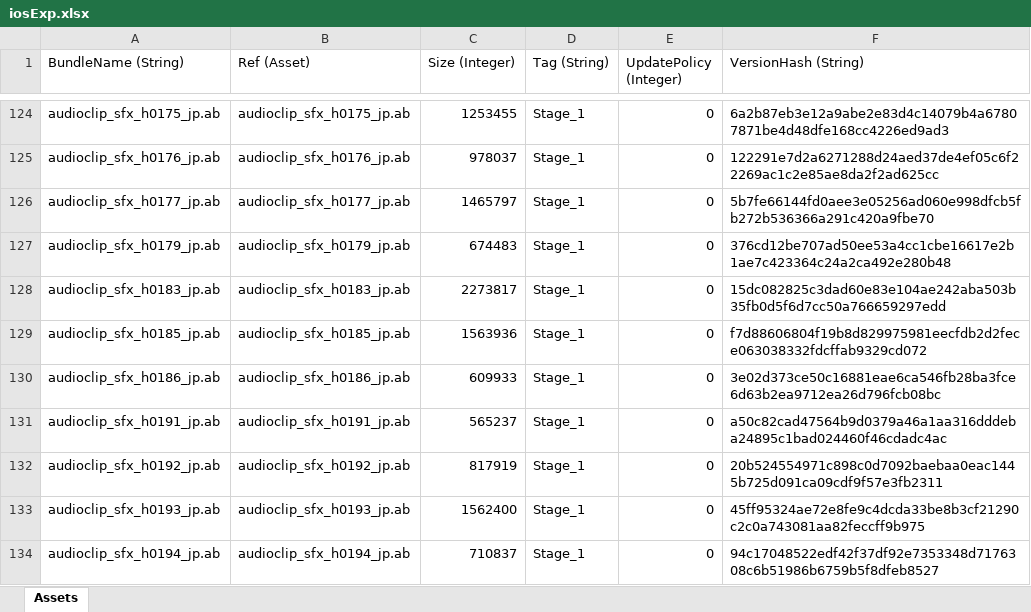
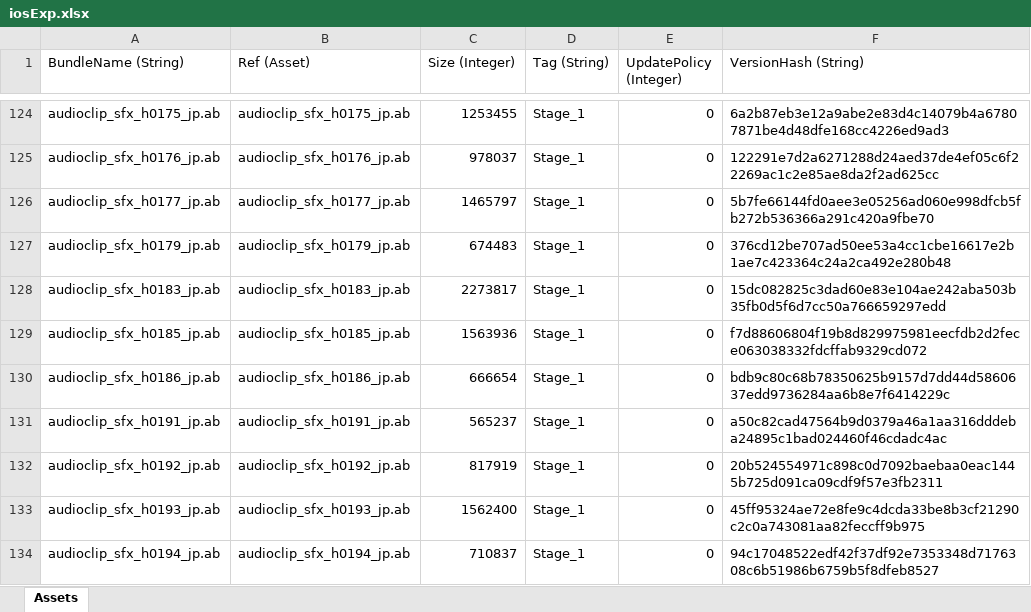
Before and after one commit to stu43005/sdorica-wiki-bot, an Excel workbook: client_gamedata/ios/iosExp.xlsx, sheet Assets, drawn as a sheet; only a part is shown, gaps mark what is left out; values as stored, in another font and other column widths than the file's, no borders; the diff names each change by its address in the sheet, - before the commit and + after, or states it on an @@ line.

```diff
--- a/client_gamedata/ios/iosExp.xlsx (sheet Assets)
+++ b/client_gamedata/ios/iosExp.xlsx (sheet Assets)
-C130 (Size (Integer)): 609933
+C130 (Size (Integer)): 666654
-F130 (VersionHash (String)): 3e02d373ce50c16881eae6ca546fb28ba3fce6d63b2ea9712ea26d796fcb08bc
+F130 (VersionHash (String)): bdb9c80c68b78350625b9157d7dd44d5860637edd9736284aa6b8e7f6414229c
```
Also changed, not shown: client_gamedata/androidExp.xlsx, client_gamedata/charAssets.xlsx, 25 other files.
